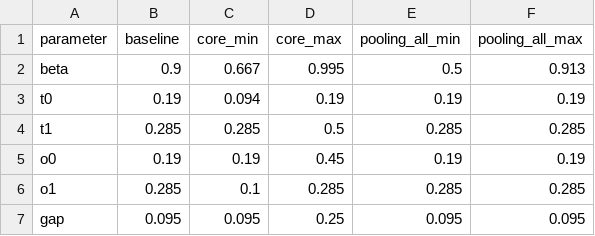
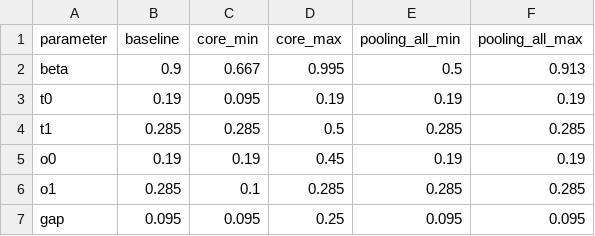
Before and after one commit to mgaldino/PowerBP-WTO, a CSV file: tables/relative_package_robustness_windows_piH0.csv, drawn as a sheet.

```diff
--- a/tables/relative_package_robustness_windows_piH0.csv
+++ b/tables/relative_package_robustness_windows_piH0.csv
@@ -2,3 +2,3 @@
 "beta",0.9,0.667,0.995,0.5,0.913
-"t0",0.19,0.094,0.19,0.19,0.19
+"t0",0.19,0.095,0.19,0.19,0.19
 "t1",0.285,0.285,0.5,0.285,0.285
```
Also changed, not shown: tables/relative_package_classification_sweeps_piH0.csv, tables/relative_package_open_neighborhood_piH0.csv, 22 other files.
